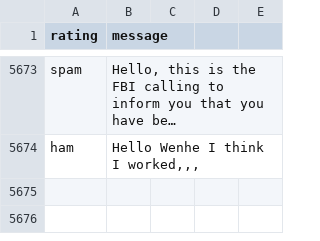
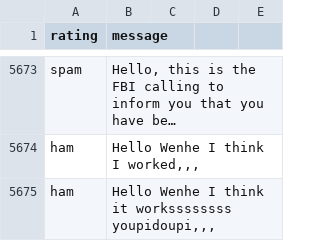
Before and after one commit to xinlei55555/server_on_repl, a CSV file: spam_messages.csv, drawn as a sheet; only a part is shown, gaps mark what is left out; long unchanged cells end in …; the diff names each change by its address in the sheet, - before the commit and + after, or states it on an @@ line.

```diff
--- a/spam_messages.csv
+++ b/spam_messages.csv
+row 5675: ham | Hello Wenhe I think it workssssssss youpidoupi,,,
```
Also changed, not shown: 3 other files.
